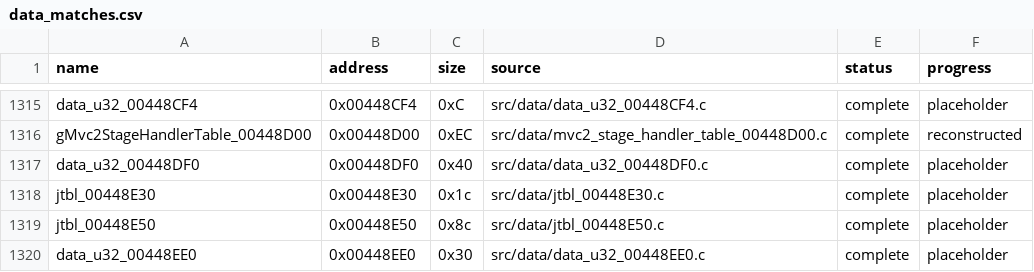
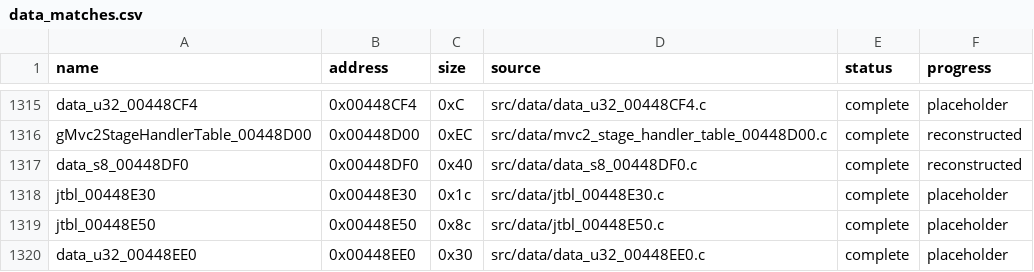
Before and after one commit to g-guthrie/mvc2-ps2-decomp, a CSV file: config/data_matches.csv, drawn as a sheet; only a part is shown, gaps mark what is left out.

```diff
--- a/config/data_matches.csv
+++ b/config/data_matches.csv
@@ -1316,3 +1316,3 @@ data_u32_00448CF4,0x00448CF4,0xC,src/data/data_u32_00448CF4.c,complete,placehold
 gMvc2StageHandlerTable_00448D00,0x00448D00,0xEC,src/data/mvc2_stage_handler_table_00448D00.c,complete,reconstructed
-data_u32_00448DF0,0x00448DF0,0x40,src/data/data_u32_00448DF0.c,complete,placeholder
+data_s8_00448DF0,0x00448DF0,0x40,src/data/data_s8_00448DF0.c,complete,reconstructed
 jtbl_00448E30,0x00448E30,0x1c,src/data/jtbl_00448E30.c,complete,placeholder
```
Also changed, not shown: config/data_units.csv, 2 other files.
